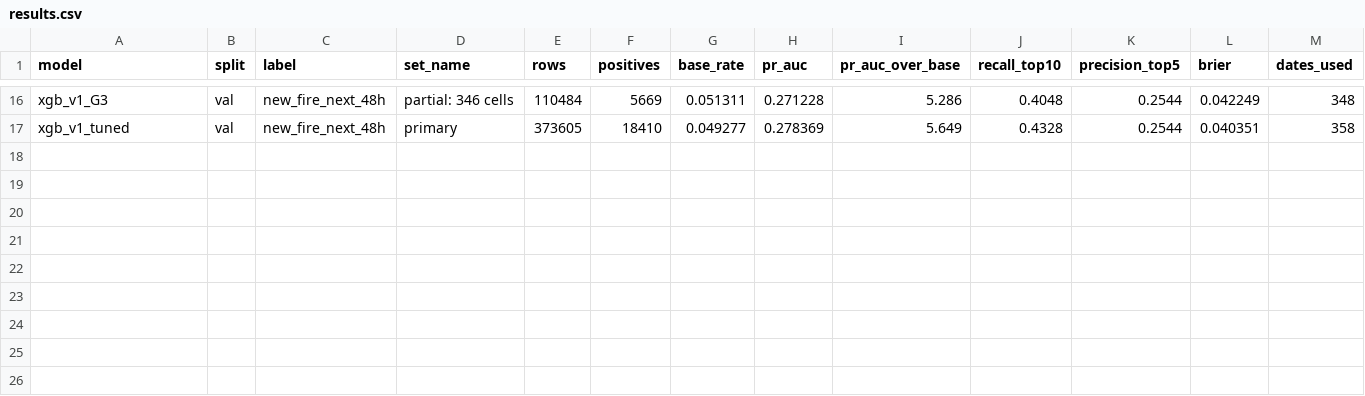
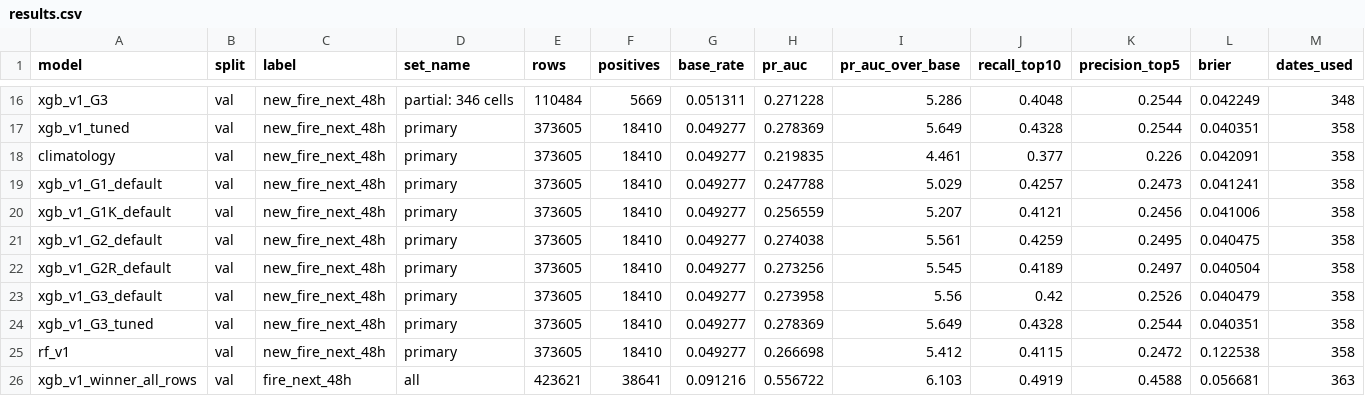
Before and after one commit to Himanshu-GenAI/2nd-Year-Mini-Project, a CSV file: docs/results.csv, drawn as a sheet; only a part is shown, gaps mark what is left out; rows hold the shown columns only; the diff names each change by its address in the sheet, - before the commit and + after, or states it on an @@ line.

Commit message:
Phase D: full-cell ablation, intervals and winner

```diff
--- a/docs/results.csv
+++ b/docs/results.csv
+row 18: climatology | val | new_fire_next_48h | primary | 373605 | 18410 | 0.049277 | 0.219835 | 4.461 | 0.377 | 0.226 | 0.042091 | 358
+row 19: xgb_v1_G1_default | val | new_fire_next_48h | primary | 373605 | 18410 | 0.049277 | 0.247788 | 5.029 | 0.4257 | 0.2473 | 0.041241 | 358
+row 20: xgb_v1_G1K_default | val | new_fire_next_48h | primary | 373605 | 18410 | 0.049277 | 0.256559 | 5.207 | 0.4121 | 0.2456 | 0.041006 | 358
+row 21: xgb_v1_G2_default | val | new_fire_next_48h | primary | 373605 | 18410 | 0.049277 | 0.274038 | 5.561 | 0.4259 | 0.2495 | 0.040475 | 358
+row 22: xgb_v1_G2R_default | val | new_fire_next_48h | primary | 373605 | 18410 | 0.049277 | 0.273256 | 5.545 | 0.4189 | 0.2497 | 0.040504 | 358
+row 23: xgb_v1_G3_default | val | new_fire_next_48h | primary | 373605 | 18410 | 0.049277 | 0.273958 | 5.56 | 0.42 | 0.2526 | 0.040479 | 358
+row 24: xgb_v1_G3_tuned | val | new_fire_next_48h | primary | 373605 | 18410 | 0.049277 | 0.278369 | 5.649 | 0.4328 | 0.2544 | 0.040351 | 358
+row 25: rf_v1 | val | new_fire_next_48h | primary | 373605 | 18410 | 0.049277 | 0.266698 | 5.412 | 0.4115 | 0.2472 | 0.122538 | 358
+row 26: xgb_v1_winner_all_rows | val | fire_next_48h | all | 423621 | 38641 | 0.091216 | 0.556722 | 6.103 | 0.4919 | 0.4588 | 0.056681 | 363
```
Also changed, not shown: docs/runs.csv, 9 other files.
